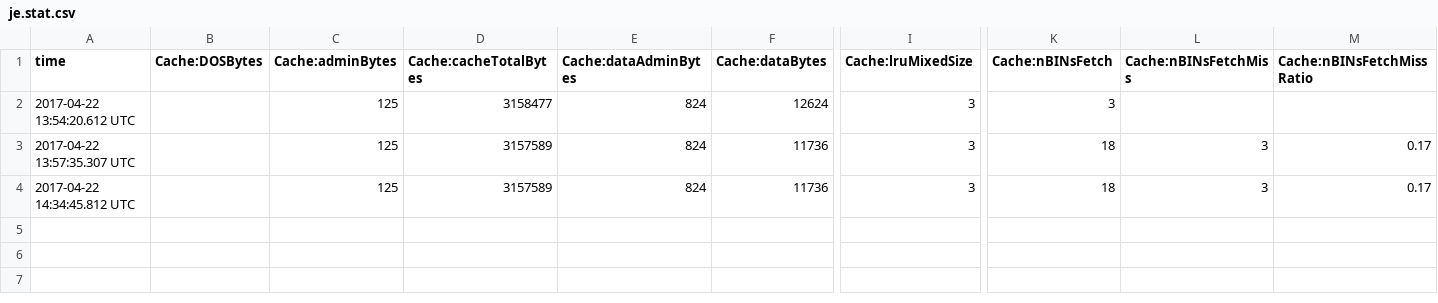
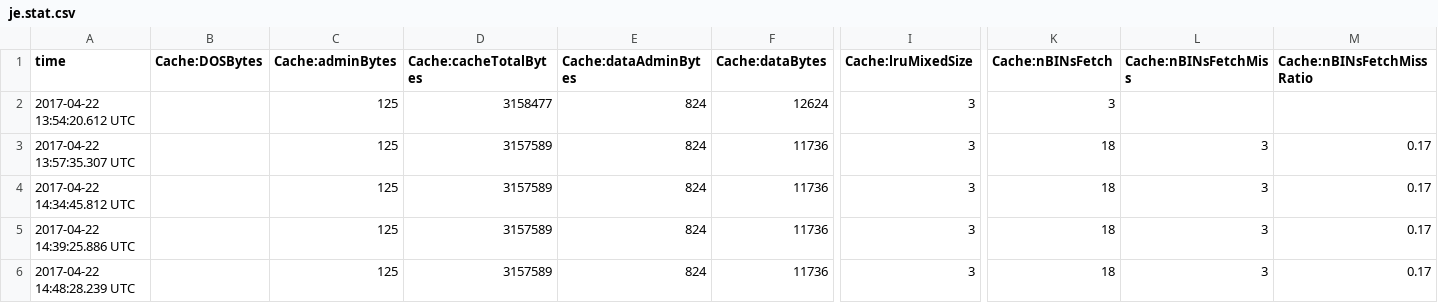
Before and after one commit to shrekshao/TinySearchEngine, a CSV file: database/je.stat.csv, drawn as a sheet; only a part is shown, gaps mark what is left out; rows hold the shown columns only; the diff names each change by its address in the sheet, - before the commit and + after, or states it on an @@ line.

```diff
--- a/database/je.stat.csv
+++ b/database/je.stat.csv
+row 5: 2017-04-22 14:39:25.886 UTC |  | 125 | 3157589 | 824 | 11736 | 3 | 18 | 3 | 0.17
+row 6: 2017-04-22 14:48:28.239 UTC |  | 125 | 3157589 | 824 | 11736 | 3 | 18 | 3 | 0.17
```
Also changed, not shown: 56 other files.
